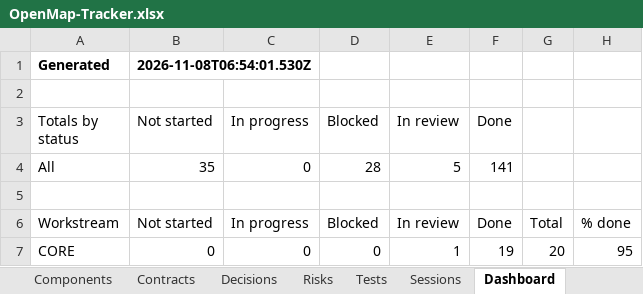
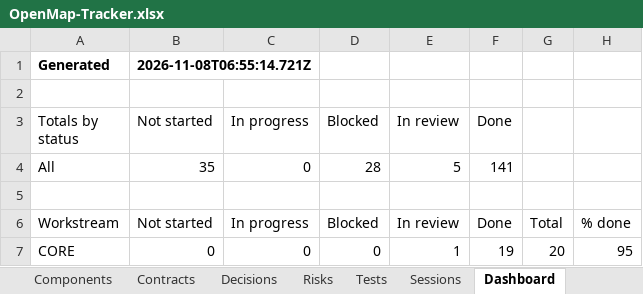
Before and after one commit to zakir80ac/OpenMap, an Excel workbook: tracker/OpenMap-Tracker.xlsx, sheet Dashboard, drawn as a sheet; only a part is shown; values as stored, in another font and other column widths than the file's, no borders; the diff names each change by its address in the sheet, - before the commit and + after, or states it on an @@ line.

```diff
--- a/tracker/OpenMap-Tracker.xlsx (sheet Dashboard)
+++ b/tracker/OpenMap-Tracker.xlsx (sheet Dashboard)
-B1 (Not started): 2026-11-08T06:54:01.530Z
+B1 (Not started): 2026-11-08T06:55:14.721Z
```
Also changed, not shown: 15 other files.
